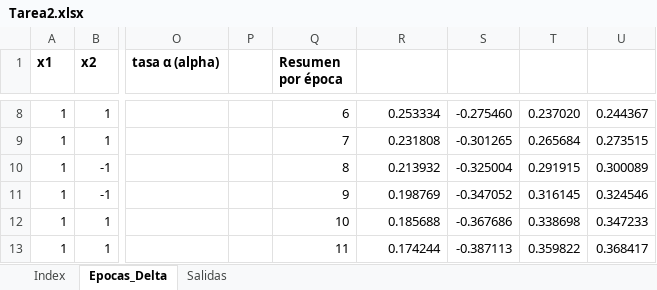
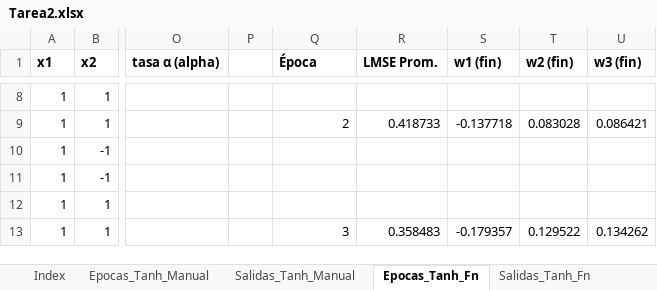
Before and after one commit to gverafei/artificial-networks-technologies, an Excel workbook: tarea2/Tarea2.xlsx, sheet Epocas_Tanh_Fn, drawn as a sheet; only a part is shown, gaps mark what is left out; values as stored, in another font and other column widths than the file's, no borders; the diff covers the shown part only; the diff names each change by its address in the sheet, - before the commit and + after, or states it on an @@ line.

```diff
--- a/tarea2/Tarea2.xlsx (sheet Epocas_Tanh_Fn)
+++ b/tarea2/Tarea2.xlsx (sheet Epocas_Tanh_Fn)
-sheet tab: Epocas_Delta
+sheet tab: Epocas_Tanh_Fn
-sheet tab: Salidas
+sheet tab: Salidas_Tanh_Fn
+sheet tab: Epocas_Tanh_Manual
+sheet tab: Salidas_Tanh_Manual
-Q1: Resumen por época
+Q1: Época
-R1: (empty)
+R1: LMSE Prom.
-S1: (empty)
+S1: w1 (fin)
-T1: (empty)
+T1: w2 (fin)
-U1: (empty)
+U1: w3 (fin)
-Q8 (Época): 6
+Q8 (Época): (empty)
-R8 (LMSE Prom.): 0.253334
+R8 (LMSE Prom.): (empty)
-S8 (w1 (fin)): -0.275460
+S8 (w1 (fin)): (empty)
-T8 (w2 (fin)): 0.237020
+T8 (w2 (fin)): (empty)
-U8 (w3 (fin)): 0.244367
+U8 (w3 (fin)): (empty)
-Q9 (Época): 7
+Q9 (Época): 2
-R9 (LMSE Prom.): 0.231808
+R9 (LMSE Prom.): 0.418733
-S9 (w1 (fin)): -0.301265
+S9 (w1 (fin)): -0.137718
-T9 (w2 (fin)): 0.265684
+T9 (w2 (fin)): 0.083028
-U9 (w3 (fin)): 0.273515
+U9 (w3 (fin)): 0.086421
-Q10 (Época): 8
+Q10 (Época): (empty)
-R10 (LMSE Prom.): 0.213932
+R10 (LMSE Prom.): (empty)
-S10 (w1 (fin)): -0.325004
+S10 (w1 (fin)): (empty)
-T10 (w2 (fin)): 0.291915
+T10 (w2 (fin)): (empty)
-U10 (w3 (fin)): 0.300089
+U10 (w3 (fin)): (empty)
-Q11 (Época): 9
+Q11 (Época): (empty)
-R11 (LMSE Prom.): 0.198769
+R11 (LMSE Prom.): (empty)
-S11 (w1 (fin)): -0.347052
+S11 (w1 (fin)): (empty)
-T11 (w2 (fin)): 0.316145
+T11 (w2 (fin)): (empty)
-U11 (w3 (fin)): 0.324546
+U11 (w3 (fin)): (empty)
-Q12 (Época): 10
+Q12 (Época): (empty)
-R12 (LMSE Prom.): 0.185688
+R12 (LMSE Prom.): (empty)
-S12 (w1 (fin)): -0.367686
+S12 (w1 (fin)): (empty)
-T12 (w2 (fin)): 0.338698
+T12 (w2 (fin)): (empty)
-U12 (w3 (fin)): 0.347233
+U12 (w3 (fin)): (empty)
-Q13 (Época): 11
+Q13 (Época): 3
-R13 (LMSE Prom.): 0.174244
+R13 (LMSE Prom.): 0.358483
-S13 (w1 (fin)): -0.387113
+S13 (w1 (fin)): -0.179357
-T13 (w2 (fin)): 0.359822
+T13 (w2 (fin)): 0.129522
-U13 (w3 (fin)): 0.368417
+U13 (w3 (fin)): 0.134262
```
Also changed, not shown: 385 edited cells and cell formats elsewhere in this sheet, sheet Salidas_Tanh_Fn, sheet Index, 2 other files.
